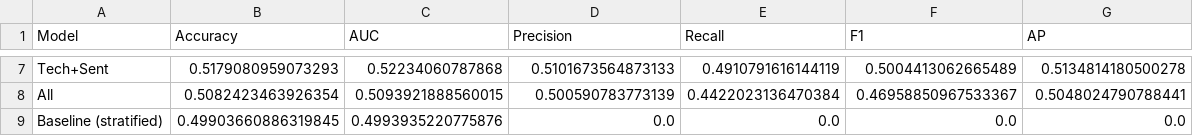
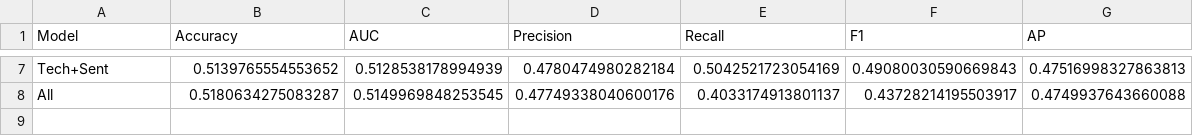
Before and after one commit to habuibui/mlp_finance_vn100, a CSV file: model_results.csv, drawn as a sheet; only a part is shown, gaps mark what is left out; the diff covers the shown part only; the diff names each change by its address in the sheet, - before the commit and + after, or states it on an @@ line.

```diff
--- a/model_results.csv
+++ b/model_results.csv
-B7 (Accuracy): 0.5179080959073293
+B7 (Accuracy): 0.5139765554553652
-C7 (AUC): 0.52234060787868
+C7 (AUC): 0.5128538178994939
-D7 (Precision): 0.5101673564873133
+D7 (Precision): 0.4780474980282184
-E7 (Recall): 0.4910791616144119
+E7 (Recall): 0.5042521723054169
-F7 (F1): 0.5004413062665489
+F7 (F1): 0.49080030590669843
-G7 (AP): 0.5134814180500278
+G7 (AP): 0.47516998327863813
-B8 (Accuracy): 0.5082423463926354
+B8 (Accuracy): 0.5180634275083287
-C8 (AUC): 0.5093921888560015
+C8 (AUC): 0.5149969848253545
-D8 (Precision): 0.500590783773139
+D8 (Precision): 0.47749338040600176
-E8 (Recall): 0.4422023136470384
+E8 (Recall): 0.4033174913801137
-F8 (F1): 0.46958850967533367
+F8 (F1): 0.43728214195503917
-G8 (AP): 0.5048024790788441
+G8 (AP): 0.4749937643660088
-row 9: Baseline (stratified) | 0.49903660886319845 | 0.4993935220775876 | 0.0 | 0.0 | 0.0 | 0.0
```
Also changed, not shown: 30 edited cells elsewhere in this file, sector_results.csv, 21 other files.
